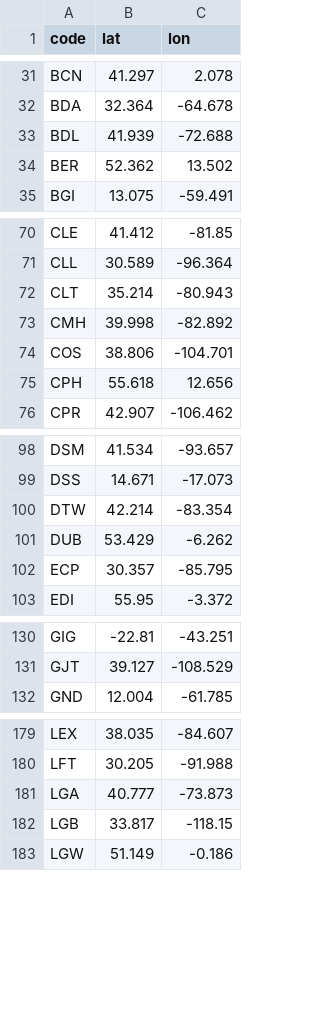
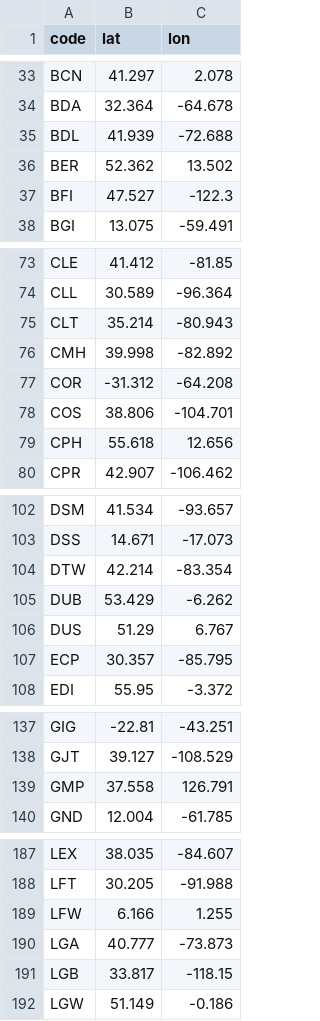
Before and after one commit to benaiahaianeb/empty-seats, a CSV file: data/airport_coords.csv, drawn as a sheet; only a part is shown, gaps mark what is left out; the diff covers the shown part only.

```diff
--- a/data/airport_coords.csv
+++ b/data/airport_coords.csv
@@ -34,2 +36,3 @@ BDL,41.939,-72.688
 BER,52.362,13.502
+BFI,47.527,-122.3
 BGI,13.075,-59.491
@@ -73,2 +76,3 @@ CLT,35.214,-80.943
 CMH,39.998,-82.892
+COR,-31.312,-64.208
 COS,38.806,-104.701
@@ -101,2 +105,3 @@ DTW,42.214,-83.354
 DUB,53.429,-6.262
+DUS,51.29,6.767
 ECP,30.357,-85.795
@@ -131,2 +138,3 @@ GIG,-22.81,-43.251
 GJT,39.127,-108.529
+GMP,37.558,126.791
 GND,12.004,-61.785
@@ -180,2 +188,3 @@ LEX,38.035,-84.607
 LFT,30.205,-91.988
+LFW,6.166,1.255
 LGA,40.777,-73.873
```
Also changed, not shown: 14 added rows elsewhere in this file, data/intl_times.csv, 2 other files.
